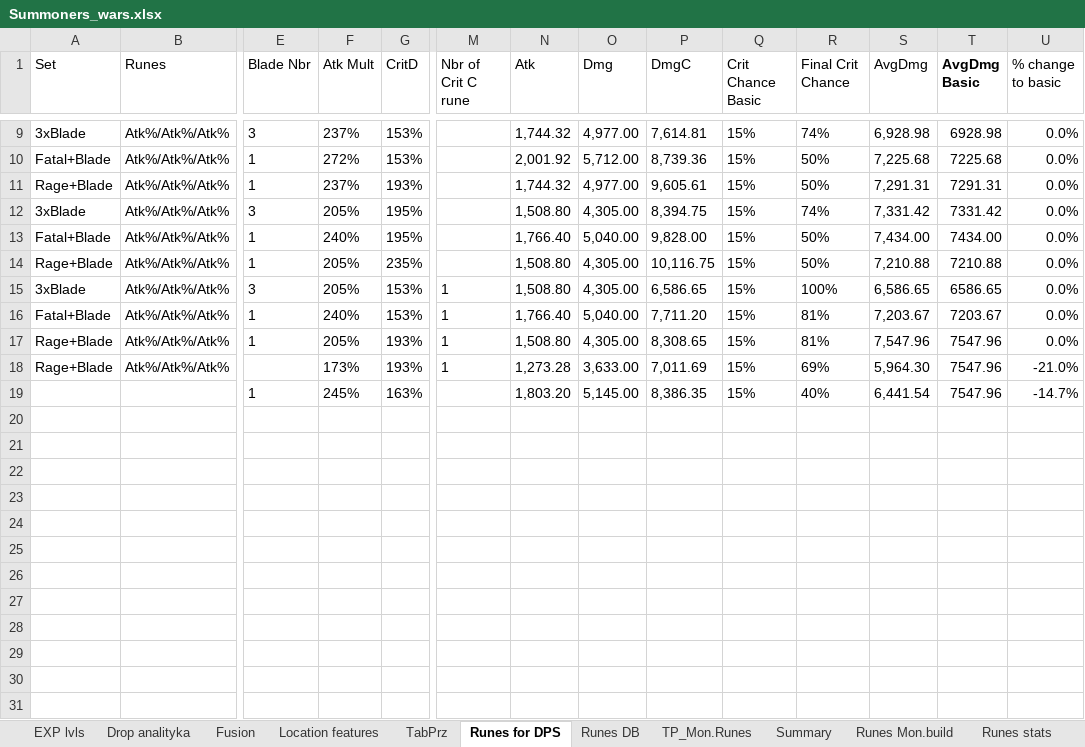
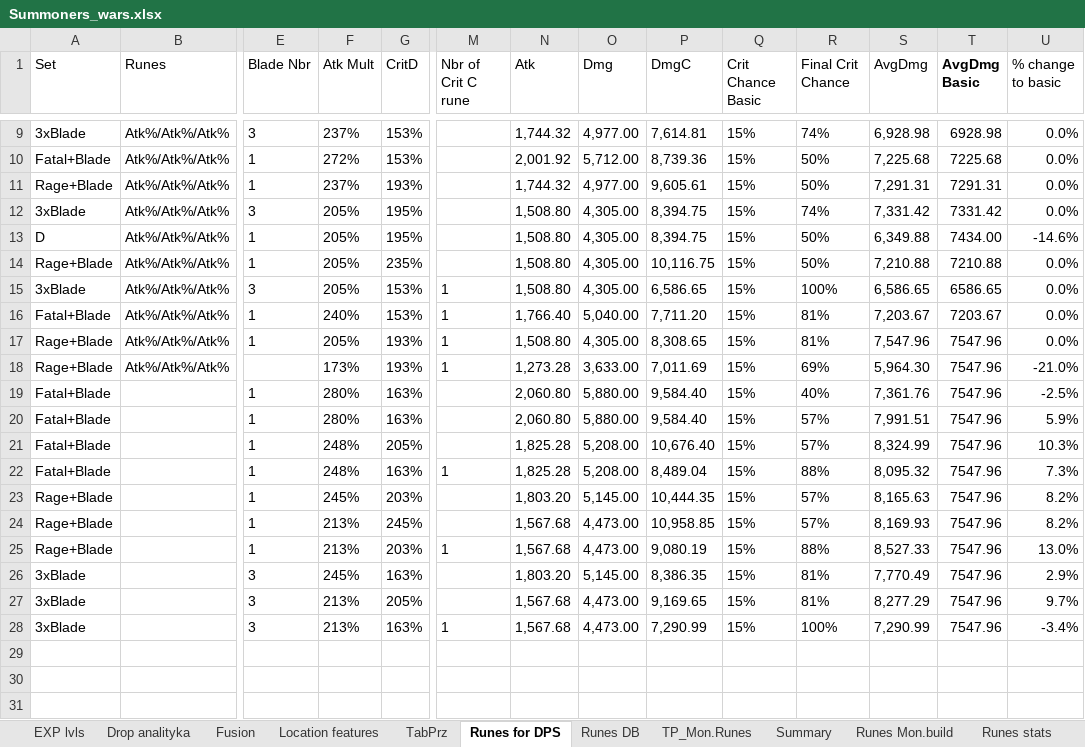
Before and after one commit to mariusz1976/mmorpg, an Excel workbook: Summoners_wars.xlsx, sheet Runes for DPS, drawn as a sheet; only a part is shown, gaps mark what is left out; values as stored, in another font and other column widths than the file's, no borders; table styles not drawn; removed rows and columns are numbered as before the commit, all else as after; rows hold the shown columns only; the diff covers the shown part only; the diff names each change by its address in the sheet, - before the commit and + after, or states it on an @@ line.

```diff
--- a/Summoners_wars.xlsx (sheet Runes for DPS)
+++ b/Summoners_wars.xlsx (sheet Runes for DPS)
-A13 (Set): Fatal+Blade
+A13 (Set): D
-F13 (Atk Mult): 240%
+F13 (Atk Mult): 205%
-N13 (Atk): 1,766.40
+N13 (Atk): 1,508.80
-O13 (Dmg): 5,040.00
+O13 (Dmg): 4,305.00
-P13 (DmgC): 9,828.00
+P13 (DmgC): 8,394.75
-S13 (AvgDmg): 7,434.00
+S13 (AvgDmg): 6,349.88
-U13 (% change to basic): 0.0%
+U13 (% change to basic): -14.6%
-A19 (Set): (empty)
+A19 (Set): Fatal+Blade
-F19 (Atk Mult): 245%
+F19 (Atk Mult): 280%
-N19 (Atk): 1,803.20
+N19 (Atk): 2,060.80
-O19 (Dmg): 5,145.00
+O19 (Dmg): 5,880.00
-P19 (DmgC): 8,386.35
+P19 (DmgC): 9,584.40
-S19 (AvgDmg): 6,441.54
+S19 (AvgDmg): 7,361.76
-U19 (% change to basic): -14.7%
+U19 (% change to basic): -2.5%
-row 20: (empty)
-row 21: (empty)
-row 22: (empty)
-row 23: (empty)
-row 24: (empty)
-row 25: (empty)
-row 26: (empty)
-row 27: (empty)
-row 28: (empty)
+row 20: Fatal+Blade |  | 1 | 280% | 163% |  | 2,060.80 | 5,880.00 | 9,584.40 | 15% | 57% | 7,991.51 | 7547.96 | 5.9%
+row 21: Fatal+Blade |  | 1 | 248% | 205% |  | 1,825.28 | 5,208.00 | 10,676.40 | 15% | 57% | 8,324.99 | 7547.96 | 10.3%
+row 22: Fatal+Blade |  | 1 | 248% | 163% | 1 | 1,825.28 | 5,208.00 | 8,489.04 | 15% | 88% | 8,095.32 | 7547.96 | 7.3%
+row 23: Rage+Blade |  | 1 | 245% | 203% |  | 1,803.20 | 5,145.00 | 10,444.35 | 15% | 57% | 8,165.63 | 7547.96 | 8.2%
+row 24: Rage+Blade |  | 1 | 213% | 245% |  | 1,567.68 | 4,473.00 | 10,958.85 | 15% | 57% | 8,169.93 | 7547.96 | 8.2%
+row 25: Rage+Blade |  | 1 | 213% | 203% | 1 | 1,567.68 | 4,473.00 | 9,080.19 | 15% | 88% | 8,527.33 | 7547.96 | 13.0%
+row 26: 3xBlade |  | 3 | 245% | 163% |  | 1,803.20 | 5,145.00 | 8,386.35 | 15% | 81% | 7,770.49 | 7547.96 | 2.9%
+row 27: 3xBlade |  | 3 | 213% | 205% |  | 1,567.68 | 4,473.00 | 9,169.65 | 15% | 81% | 8,277.29 | 7547.96 | 9.7%
+row 28: 3xBlade |  | 3 | 213% | 163% | 1 | 1,567.68 | 4,473.00 | 7,290.99 | 15% | 100% | 7,290.99 | 7547.96 | -3.4%
```
Also changed, not shown: 20 added rows and 1 edited cell elsewhere in this sheet, sheet Fusion, sheet EXP lvls, other sheet tabs, formulas that keep their value.
